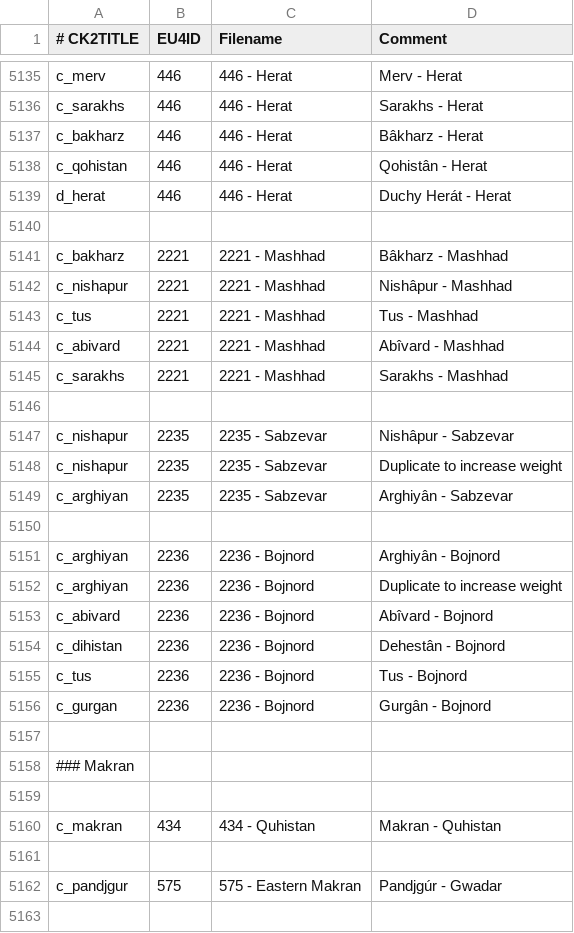
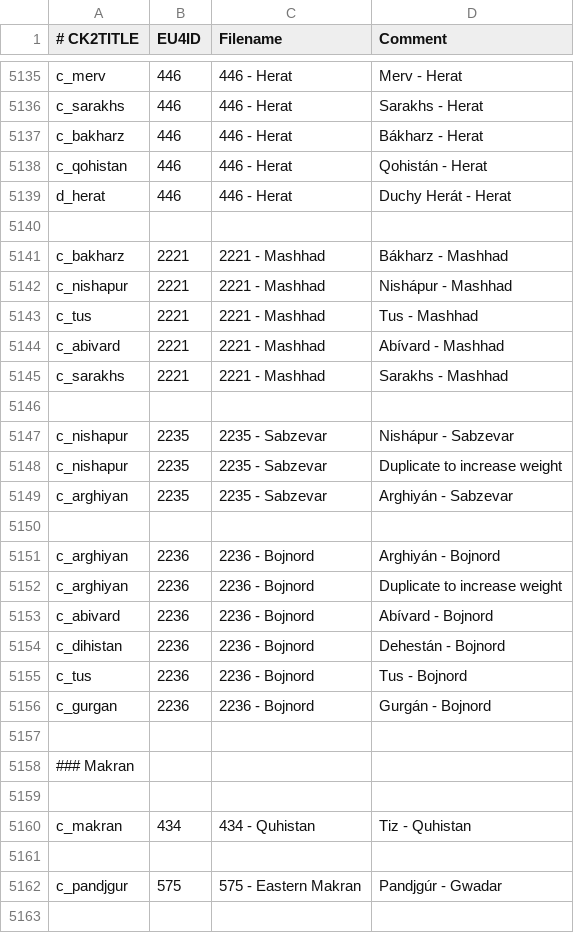
Before and after one commit to TheMarmottin/Converter, a CSV file: Converter/eu4_converter/province_table.csv, drawn as a sheet; only a part is shown, gaps mark what is left out; the diff covers the shown part only.

Commit message:
remake prov table

```diff
--- a/Converter/eu4_converter/province_table.csv
+++ b/Converter/eu4_converter/province_table.csv
@@ -5136,22 +5136,22 @@ c_merv;446;446 - Herat;Merv - Herat
 c_sarakhs;446;446 - Herat;Sarakhs - Herat
-c_bakharz;446;446 - Herat;Bâkharz - Herat
-c_qohistan;446;446 - Herat;Qohistân - Herat
+c_bakharz;446;446 - Herat;Bákharz - Herat
+c_qohistan;446;446 - Herat;Qohistán - Herat
 d_herat;446;446 - Herat;Duchy Herát - Herat
 
-c_bakharz;2221;2221 - Mashhad;Bâkharz - Mashhad
-c_nishapur;2221;2221 - Mashhad;Nishâpur - Mashhad
+c_bakharz;2221;2221 - Mashhad;Bákharz - Mashhad
+c_nishapur;2221;2221 - Mashhad;Nishápur - Mashhad
 c_tus;2221;2221 - Mashhad;Tus - Mashhad
-c_abivard;2221;2221 - Mashhad;Abîvard - Mashhad
+c_abivard;2221;2221 - Mashhad;Abívard - Mashhad
 c_sarakhs;2221;2221 - Mashhad;Sarakhs - Mashhad
 
-c_nishapur;2235;2235 - Sabzevar;Nishâpur - Sabzevar
+c_nishapur;2235;2235 - Sabzevar;Nishápur - Sabzevar
 c_nishapur;2235;2235 - Sabzevar;Duplicate to increase weight
-c_arghiyan;2235;2235 - Sabzevar;Arghiyân - Sabzevar
+c_arghiyan;2235;2235 - Sabzevar;Arghiyán - Sabzevar
 
-c_arghiyan;2236;2236 - Bojnord;Arghiyân - Bojnord
+c_arghiyan;2236;2236 - Bojnord;Arghiyán - Bojnord
 c_arghiyan;2236;2236 - Bojnord;Duplicate to increase weight
-c_abivard;2236;2236 - Bojnord;Abîvard - Bojnord
-c_dihistan;2236;2236 - Bojnord;Dehestân - Bojnord
+c_abivard;2236;2236 - Bojnord;Abívard - Bojnord
+c_dihistan;2236;2236 - Bojnord;Dehestán - Bojnord
 c_tus;2236;2236 - Bojnord;Tus - Bojnord
-c_gurgan;2236;2236 - Bojnord;Gurgân - Bojnord
+c_gurgan;2236;2236 - Bojnord;Gurgán - Bojnord
 
@@ -5159,3 +5159,3 @@ c_gurgan;2236;2236 - Bojnord;Gurgân - Bojnord
 
-c_makran;434;434 - Quhistan;Makran - Quhistan
+c_makran;434;434 - Quhistan;Tiz - Quhistan
 
```
Also changed, not shown: 106 edited cells elsewhere in this file, 1 other file.
